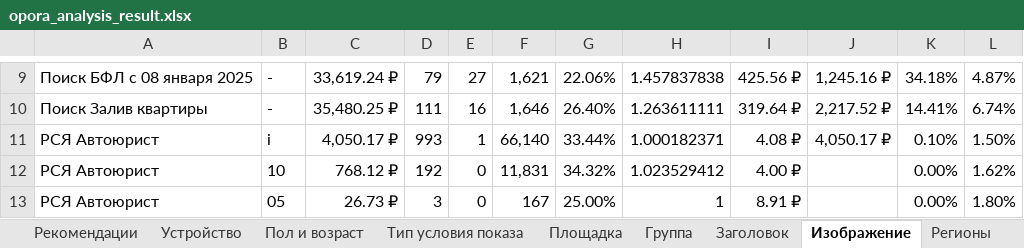
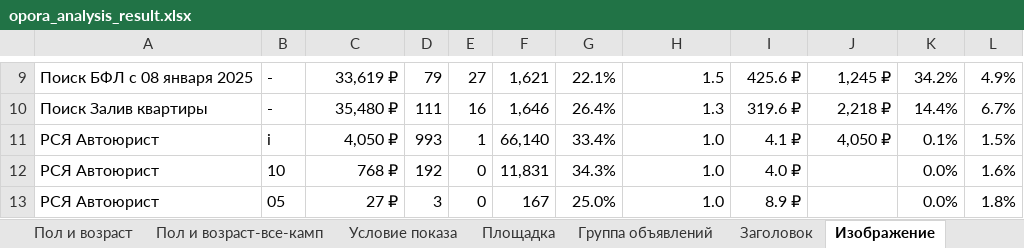
Before and after one commit to SKV580/yandex-direct-analytic-datas-project, an Excel workbook: out/opora_analysis_result.xlsx, sheet Изображение, drawn as a sheet; only a part is shown, gaps mark what is left out; values as stored, in another font and other column widths than the file's, no borders; conditional formats and table styles not drawn; the diff covers the shown part only; the diff names each change by its address in the sheet, - before the commit and + after, or states it on an @@ line.

```diff
--- a/out/opora_analysis_result.xlsx (sheet Изображение)
+++ b/out/opora_analysis_result.xlsx (sheet Изображение)
-sheet tab: Группа
+sheet tab: Условие показа
-sheet tab: Тип условия показа
+sheet tab: Пол и возраст-все-камп
+sheet tab: Группа объявлений
@@ sheet tab order changed: Пол и возраст | Пол и возраст-все-камп | Условие показа | Площадка | Группа объявлений | Заголовок | Изображение @@
-C9: 33,619.24 ₽
+C9: 33,619 ₽
-G9: 22.06%
+G9: 22.1%
-H9: 1.457837838
+H9: 1.5
-I9: 425.56 ₽
+I9: 425.6 ₽
-J9: 1,245.16 ₽
+J9: 1,245 ₽
-K9: 34.18%
+K9: 34.2%
-L9: 4.87%
+L9: 4.9%
-C10: 35,480.25 ₽
+C10: 35,480 ₽
-G10: 26.40%
+G10: 26.4%
-H10: 1.263611111
+H10: 1.3
-I10: 319.64 ₽
+I10: 319.6 ₽
-J10: 2,217.52 ₽
+J10: 2,218 ₽
-K10: 14.41%
+K10: 14.4%
-L10: 6.74%
+L10: 6.7%
-C11: 4,050.17 ₽
+C11: 4,050 ₽
-G11: 33.44%
+G11: 33.4%
-H11: 1.000182371
+H11: 1.0
-I11: 4.08 ₽
+I11: 4.1 ₽
-J11: 4,050.17 ₽
+J11: 4,050 ₽
-K11: 0.10%
+K11: 0.1%
-L11: 1.50%
+L11: 1.5%
-C12: 768.12 ₽
+C12: 768 ₽
-G12: 34.32%
+G12: 34.3%
-H12: 1.023529412
+H12: 1.0
-I12: 4.00 ₽
+I12: 4.0 ₽
-K12:K13: 0.00%
+K12:K13: 0.0%
-L12: 1.62%
+L12: 1.6%
-C13: 26.73 ₽
+C13: 27 ₽
-G13: 25.00%
+G13: 25.0%
-H13: 1
+H13: 1.0
-I13: 8.91 ₽
+I13: 8.9 ₽
-L13: 1.80%
+L13: 1.8%
```
Also changed, not shown: 1 added row, 1 removed row and 146 edited cells elsewhere in this sheet, sheet Площадка, sheet Регионы, sheet Условие показа, sheet Поисковые фразы, sheet Заголовок, sheet Пол и возраст, 5 more sheets, other sheet tabs, data/polvozrast_opora_march26.xlsx, 4 other files.
